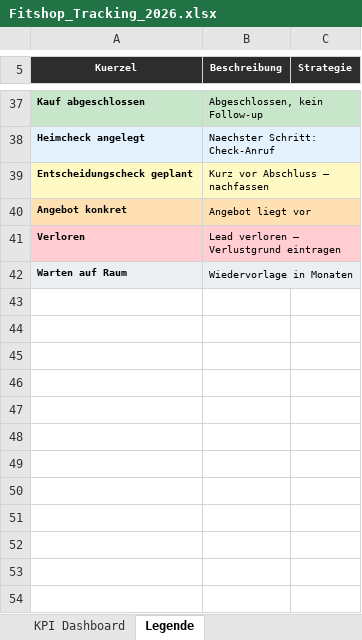
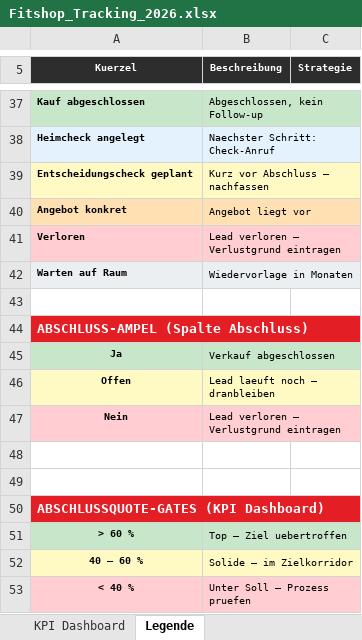
Before and after one commit to danielbellwinkel-source/My-Test-repository, an Excel workbook: fitshop-sop/Fitshop_Tracking_2026.xlsx, sheet Legende, drawn as a sheet; only a part is shown, gaps mark what is left out; values as stored, in another font and other column widths than the file's, no borders; the diff names each change by its address in the sheet, - before the commit and + after, or states it on an @@ line.

```diff
--- a/fitshop-sop/Fitshop_Tracking_2026.xlsx (sheet Legende)
+++ b/fitshop-sop/Fitshop_Tracking_2026.xlsx (sheet Legende)
+row 43: (empty)
+row 44: ABSCHLUSS-AMPEL (Spalte Abschluss)
+row 45: Ja | Verkauf abgeschlossen
+row 46: Offen | Lead laeuft noch – dranbleiben
+row 47: Nein | Lead verloren – Verlustgrund eintragen
+row 48: (empty)
+row 49: (empty)
+row 50: ABSCHLUSSQUOTE-GATES (KPI Dashboard)
+row 51: > 60 % | Top – Ziel uebertroffen
+row 52: 40 – 60 % | Solide – im Zielkorridor
+row 53: < 40 % | Unter Soll – Prozess pruefen
```
Also changed, not shown: 1 other file.
